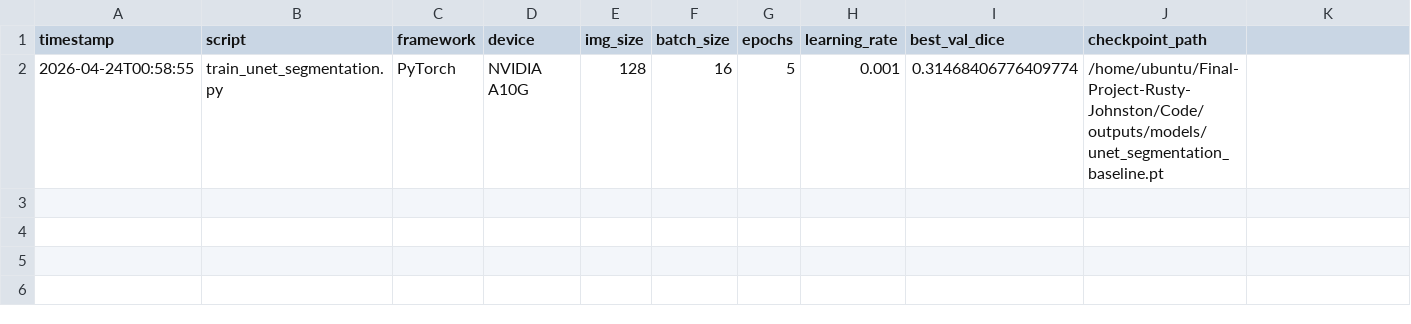
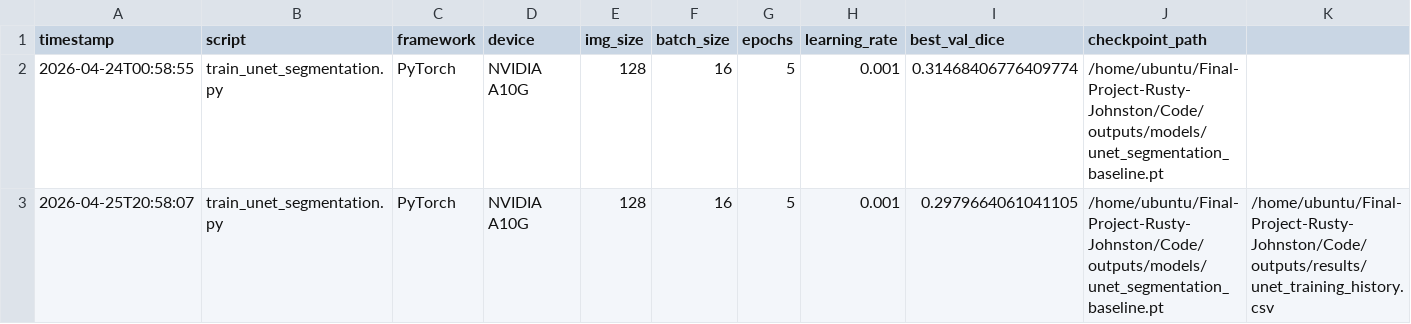
Before and after one commit to rustyjohnston/Final-Project-Rusty-Johnston, a CSV file: Code/outputs/results/unet_segmentation_results.csv, drawn as a sheet.

Commit message:
Add U-Net training history results

```diff
--- a/Code/outputs/results/unet_segmentation_results.csv
+++ b/Code/outputs/results/unet_segmentation_results.csv
@@ -2 +2,2 @@ timestamp,script,framework,device,img_size,batch_size,epochs,learning_rate,best_
 2026-04-24T00:58:55,train_unet_segmentation.py,PyTorch,NVIDIA A10G,128,16,5,0.001,0.31468406776409774,/home/ubuntu/Final-Project-Rusty-Johnston/Code/outputs/models/unet_segmentation_baseline.pt
+2026-04-25T20:58:07,train_unet_segmentation.py,PyTorch,NVIDIA A10G,128,16,5,0.001,0.2979664061041105,/home/ubuntu/Final-Project-Rusty-Johnston/Code/outputs/models/unet_segmentation_baseline.pt,/home/ubuntu/Final-Project-Rusty-Johnston/Code/outputs/results/unet_training_history.csv
```
Also changed, not shown: 1 other file.
